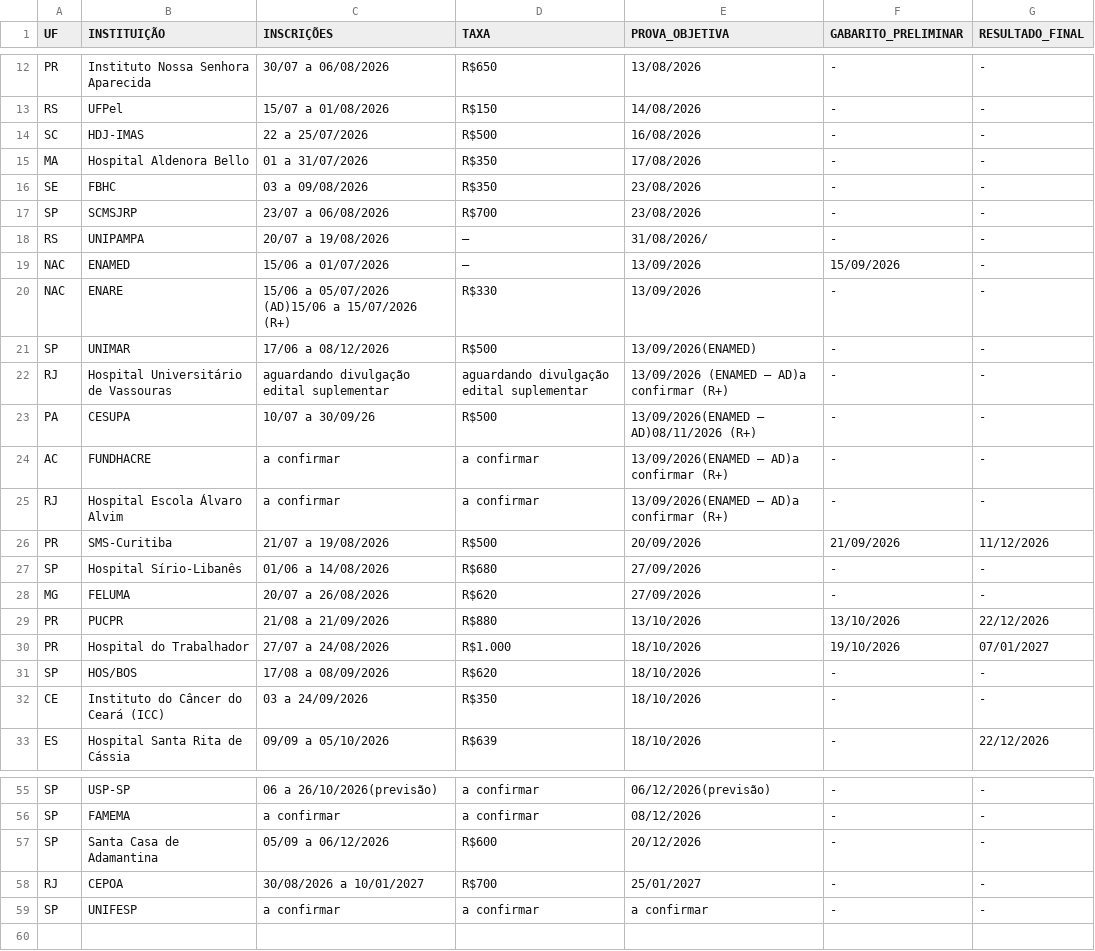
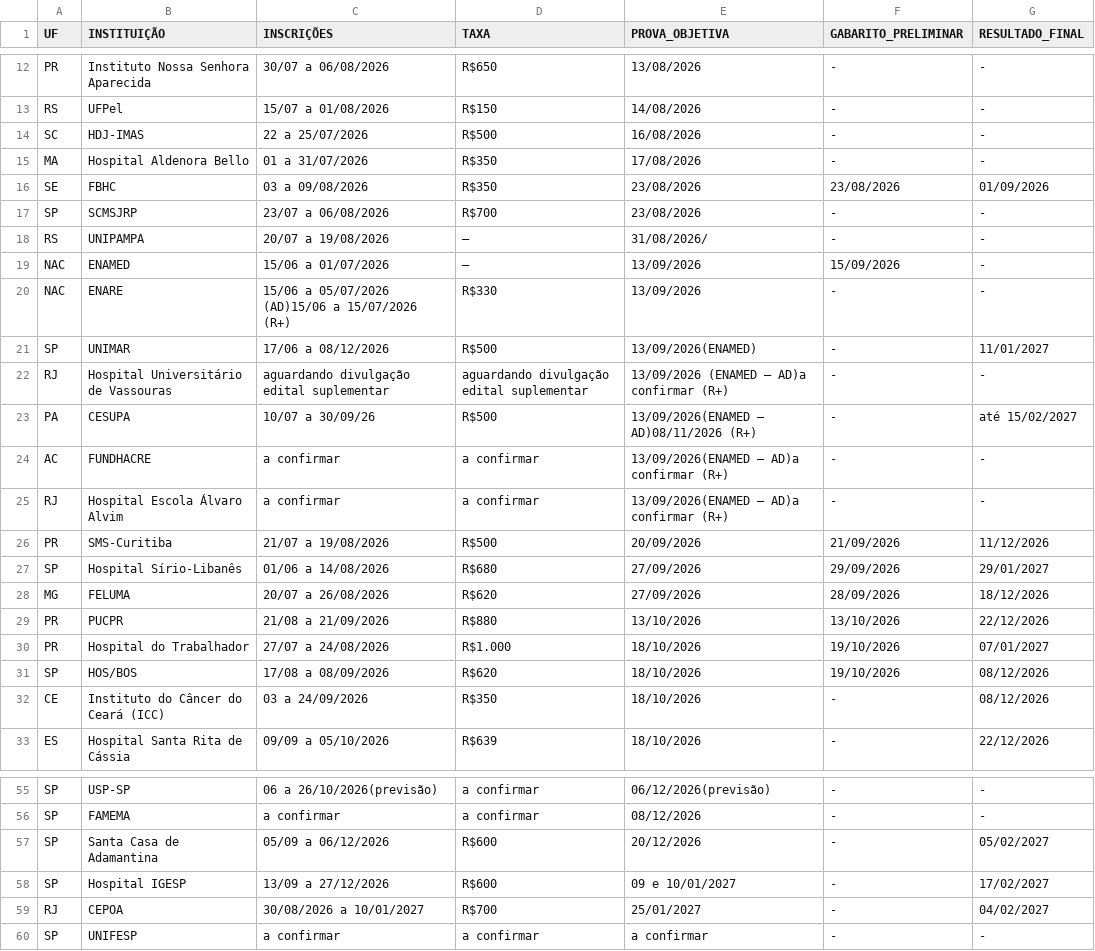
Before and after one commit to cadeteafya/calendario-provas, a CSV file: data/calendario_residencia.csv, drawn as a sheet; only a part is shown, gaps mark what is left out; the diff covers the shown part only.

```diff
--- a/data/calendario_residencia.csv
+++ b/data/calendario_residencia.csv
@@ -15,3 +15,3 @@ SC,HDJ-IMAS,22 a 25/07/2026,R$500,16/08/2026,-,-
 MA,Hospital Aldenora Bello,01 a 31/07/2026,R$350,17/08/2026,-,-
-SE,FBHC,03 a 09/08/2026,R$350,23/08/2026,-,-
+SE,FBHC,03 a 09/08/2026,R$350,23/08/2026,23/08/2026,01/09/2026
 SP,SCMSJRP,23/07 a 06/08/2026,R$700,23/08/2026,-,-
@@ -20,5 +20,5 @@ NAC,ENAMED,15/06 a 01/07/2026,–,13/09/2026,15/09/2026,-
 NAC,ENARE,15/06 a 05/07/2026 (AD)15/06 a 15/07/2026 (R+),R$330,13/09/2026,-,-
-SP,UNIMAR,17/06 a 08/12/2026,R$500,13/09/2026(ENAMED),-,-
+SP,UNIMAR,17/06 a 08/12/2026,R$500,13/09/2026(ENAMED),-,11/01/2027
 RJ,Hospital Universitário de Vassouras,aguardando divulgação edital suplementar,aguardando divulgação edital suplementar,13/09/2026 (ENAMED – AD)a confirmar (R+),-,-
-PA,CESUPA,10/07 a 30/09/26,R$500,13/09/2026(ENAMED – AD)08/11/2026 (R+),-,-
+PA,CESUPA,10/07 a 30/09/26,R$500,13/09/2026(ENAMED – AD)08/11/2026 (R+),-,até 15/02/2027
 AC,FUNDHACRE,a confirmar,a confirmar,13/09/2026(ENAMED – AD)a confirmar (R+),-,-
@@ -26,8 +26,8 @@ RJ,Hospital Escola Álvaro Alvim,a confirmar,a confirmar,13/09/2026(ENAMED – A
 PR,SMS-Curitiba,21/07 a 19/08/2026,R$500,20/09/2026,21/09/2026,11/12/2026
-SP,Hospital Sírio-Libanês,01/06 a 14/08/2026,R$680,27/09/2026,-,-
-MG,FELUMA,20/07 a 26/08/2026,R$620,27/09/2026,-,-
+SP,Hospital Sírio-Libanês,01/06 a 14/08/2026,R$680,27/09/2026,29/09/2026,29/01/2027
+MG,FELUMA,20/07 a 26/08/2026,R$620,27/09/2026,28/09/2026,18/12/2026
 PR,PUCPR,21/08 a 21/09/2026,R$880,13/10/2026,13/10/2026,22/12/2026
 PR,Hospital do Trabalhador,27/07 a 24/08/2026,R$1.000,18/10/2026,19/10/2026,07/01/2027
-SP,HOS/BOS,17/08 a 08/09/2026,R$620,18/10/2026,-,-
-CE,Instituto do Câncer do Ceará (ICC),03 a 24/09/2026,R$350,18/10/2026,-,-
+SP,HOS/BOS,17/08 a 08/09/2026,R$620,18/10/2026,19/10/2026,08/12/2026
+CE,Instituto do Câncer do Ceará (ICC),03 a 24/09/2026,R$350,18/10/2026,-,08/12/2026
 ES,Hospital Santa Rita de Cássia,09/09 a 05/10/2026,R$639,18/10/2026,-,22/12/2026
@@ -56,4 +56,5 @@ SP,USP-SP,06 a 26/10/2026(previsão),a confirmar,06/12/2026(previsão),-,-
 SP,FAMEMA,a confirmar,a confirmar,08/12/2026,-,-
-SP,Santa Casa de Adamantina,05/09 a 06/12/2026,R$600,20/12/2026,-,-
-RJ,CEPOA,30/08/2026 a 10/01/2027,R$700,25/01/2027,-,-
+SP,Santa Casa de Adamantina,05/09 a 06/12/2026,R$600,20/12/2026,-,05/02/2027
+SP,Hospital IGESP,13/09 a 27/12/2026,R$600,09 e 10/01/2027,-,17/02/2027
+RJ,CEPOA,30/08/2026 a 10/01/2027,R$700,25/01/2027,-,04/02/2027
 SP,UNIFESP,a confirmar,a confirmar,a confirmar,-,-
```
Also changed, not shown: 12 edited cells elsewhere in this file, 2 other files.
